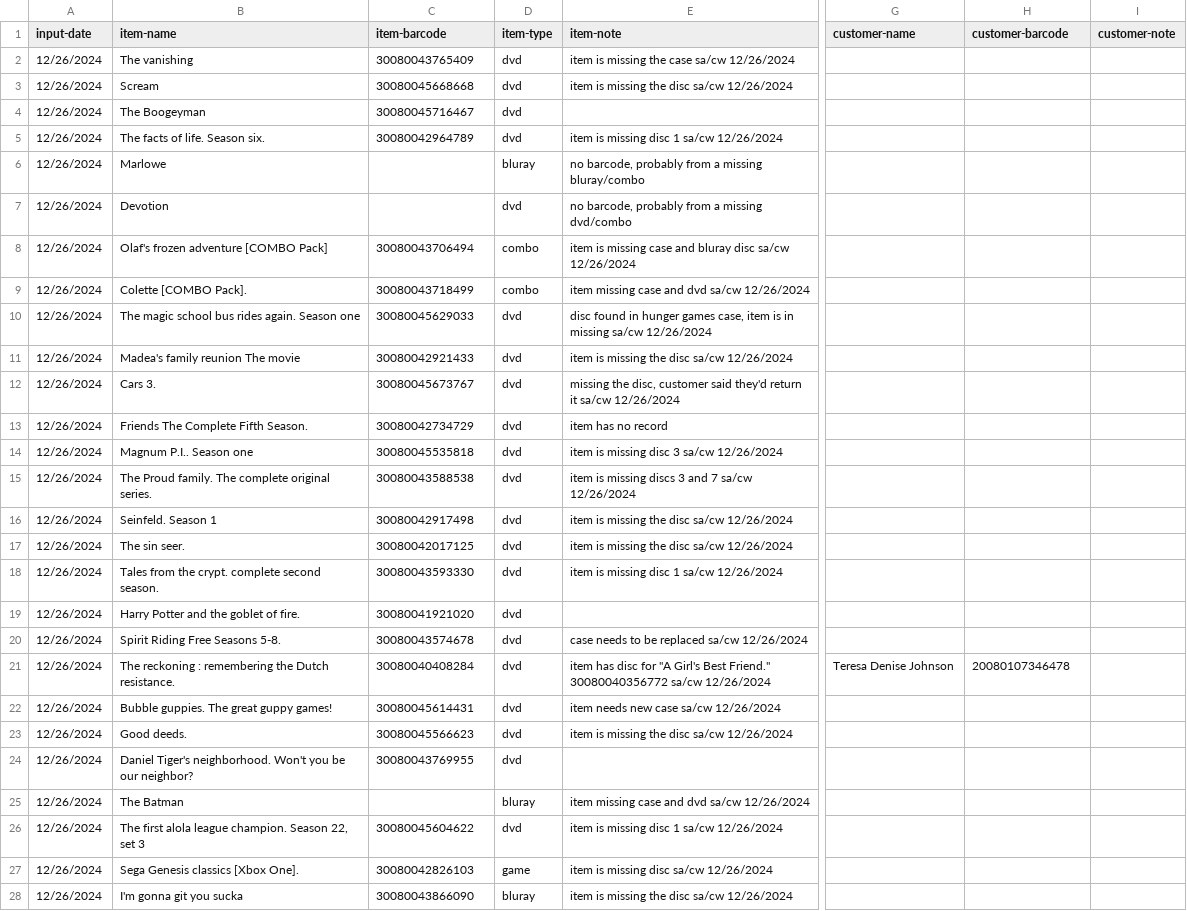
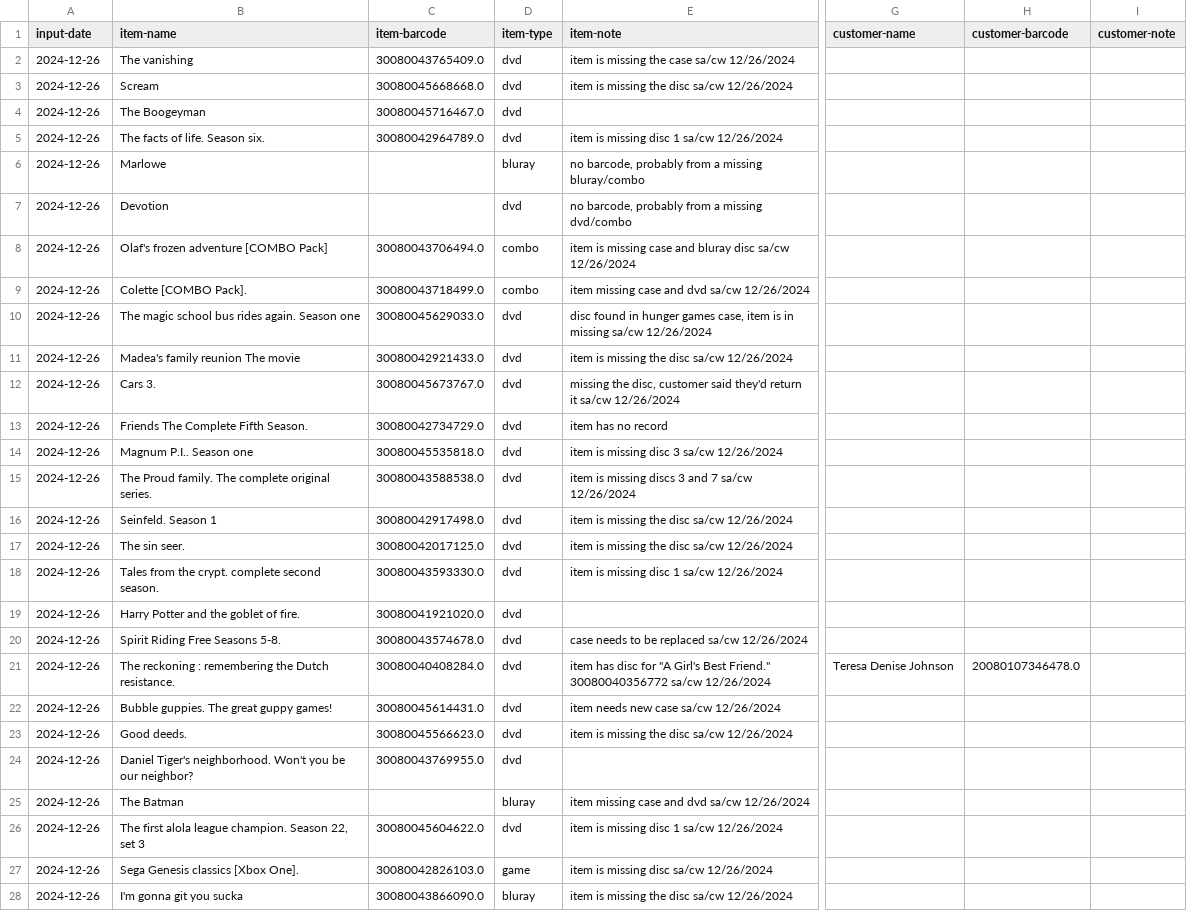
Before and after one commit to cwrightlibrary/library-av-app, a CSV file: src/av_issues.csv, drawn as a sheet; only a part is shown, gaps mark what is left out; the diff covers the shown part only; the diff names each change by its address in the sheet, - before the commit and + after, or states it on an @@ line.

Commit message:
wrote script to convert excel to csv in base_tk_app

```diff
--- a/src/av_issues.csv
+++ b/src/av_issues.csv
-A2:A28 (input-date): 12/26/2024
+A2:A28 (input-date): 2024-12-26
-C2 (item-barcode): 30080043765409
+C2 (item-barcode): 30080043765409.0
-C3 (item-barcode): 30080045668668
+C3 (item-barcode): 30080045668668.0
-C4 (item-barcode): 30080045716467
+C4 (item-barcode): 30080045716467.0
-C5 (item-barcode): 30080042964789
+C5 (item-barcode): 30080042964789.0
-C8 (item-barcode): 30080043706494
+C8 (item-barcode): 30080043706494.0
-C9 (item-barcode): 30080043718499
+C9 (item-barcode): 30080043718499.0
-C10 (item-barcode): 30080045629033
+C10 (item-barcode): 30080045629033.0
-C11 (item-barcode): 30080042921433
+C11 (item-barcode): 30080042921433.0
-C12 (item-barcode): 30080045673767
+C12 (item-barcode): 30080045673767.0
-C13 (item-barcode): 30080042734729
+C13 (item-barcode): 30080042734729.0
-C14 (item-barcode): 30080045535818
+C14 (item-barcode): 30080045535818.0
-C15 (item-barcode): 30080043588538
+C15 (item-barcode): 30080043588538.0
-C16 (item-barcode): 30080042917498
+C16 (item-barcode): 30080042917498.0
-C17 (item-barcode): 30080042017125
+C17 (item-barcode): 30080042017125.0
-C18 (item-barcode): 30080043593330
+C18 (item-barcode): 30080043593330.0
-C19 (item-barcode): 30080041921020
+C19 (item-barcode): 30080041921020.0
-C20 (item-barcode): 30080043574678
+C20 (item-barcode): 30080043574678.0
-C21 (item-barcode): 30080040408284
+C21 (item-barcode): 30080040408284.0
-H21 (customer-barcode): 20080107346478
+H21 (customer-barcode): 20080107346478.0
-C22 (item-barcode): 30080045614431
+C22 (item-barcode): 30080045614431.0
-C23 (item-barcode): 30080045566623
+C23 (item-barcode): 30080045566623.0
-C24 (item-barcode): 30080043769955
+C24 (item-barcode): 30080043769955.0
-C26 (item-barcode): 30080045604622
+C26 (item-barcode): 30080045604622.0
-C27 (item-barcode): 30080042826103
+C27 (item-barcode): 30080042826103.0
-C28 (item-barcode): 30080043866090
+C28 (item-barcode): 30080043866090.0
```
Also changed, not shown: 81 edited cells elsewhere in this file, 2 other files.
